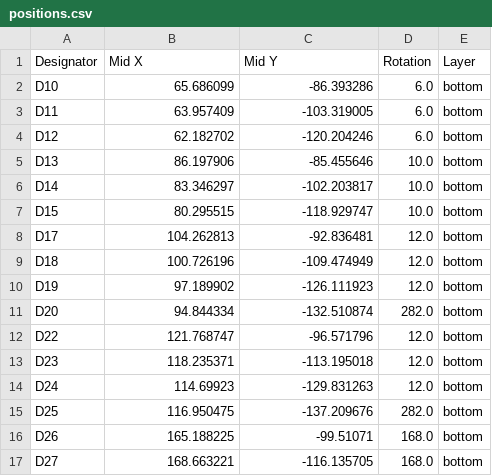
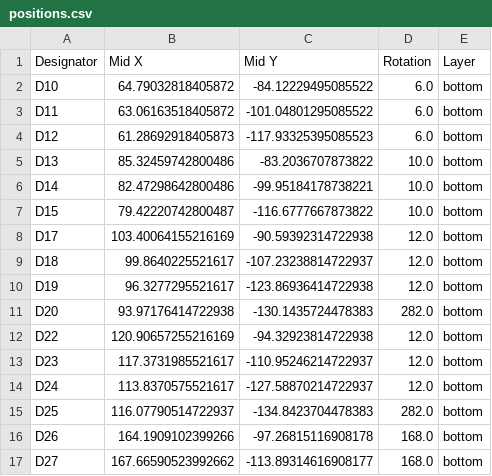
Before and after one commit to ThePurox/ULPBLEndgame, a CSV file: 001 PCB/production/positions.csv, drawn as a sheet; only a part is shown; the diff covers the shown part only.

```diff
--- a/001 PCB/production/positions.csv
+++ b/001 PCB/production/positions.csv
@@ -1,17 +1,17 @@
 Designator,Mid X,Mid Y,Rotation,Layer
-D10,65.686099,-86.393286,6.0,bottom
-D11,63.957409,-103.319005,6.0,bottom
-D12,62.182702,-120.204246,6.0,bottom
-D13,86.197906,-85.455646,10.0,bottom
-D14,83.346297,-102.203817,10.0,bottom
-D15,80.295515,-118.929747,10.0,bottom
-D17,104.262813,-92.836481,12.0,bottom
-D18,100.726196,-109.474949,12.0,bottom
-D19,97.189902,-126.111923,12.0,bottom
-D20,94.844334,-132.510874,282.0,bottom
-D22,121.768747,-96.571796,12.0,bottom
-D23,118.235371,-113.195018,12.0,bottom
-D24,114.69923,-129.831263,12.0,bottom
-D25,116.950475,-137.209676,282.0,bottom
-D26,165.188225,-99.51071,168.0,bottom
-D27,168.663221,-116.135705,168.0,bottom
+D10,64.79032818405872,-84.12229495085522,6.0,bottom
+D11,63.06163518405872,-101.04801295085522,6.0,bottom
+D12,61.28692918405873,-117.93325395085523,6.0,bottom
+D13,85.32459742800486,-83.2036707873822,10.0,bottom
+D14,82.47298642800486,-99.95184178738221,10.0,bottom
+D15,79.42220742800487,-116.6777667873822,10.0,bottom
+D17,103.40064155216169,-90.59392314722938,12.0,bottom
+D18,99.8640225521617,-107.23238814722937,12.0,bottom
+D19,96.3277295521617,-123.86936414722938,12.0,bottom
+D20,93.97176414722938,-130.1435724478383,282.0,bottom
+D22,120.90657255216169,-94.32923814722938,12.0,bottom
+D23,117.3731985521617,-110.95246214722937,12.0,bottom
+D24,113.8370575521617,-127.58870214722937,12.0,bottom
+D25,116.07790514722937,-134.8423704478383,282.0,bottom
+D26,164.1909102399266,-97.26815116908178,168.0,bottom
+D27,167.66590523992662,-113.89314616908177,168.0,bottom
```
Also changed, not shown: 116 edited cells elsewhere in this file, 001 PCB/production/bom.csv, 001 PCB/production/designators.csv, 7 other files.
